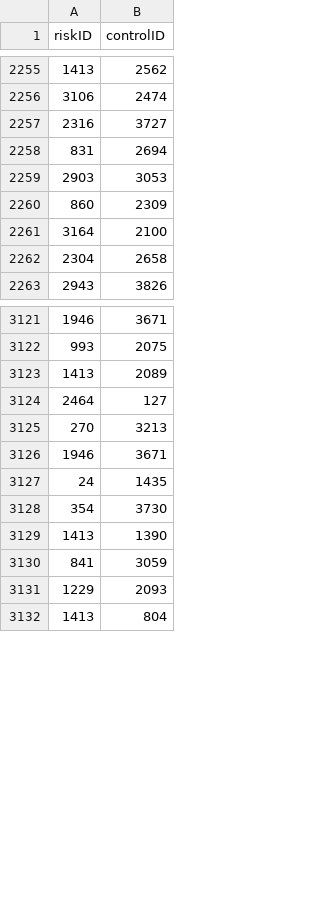
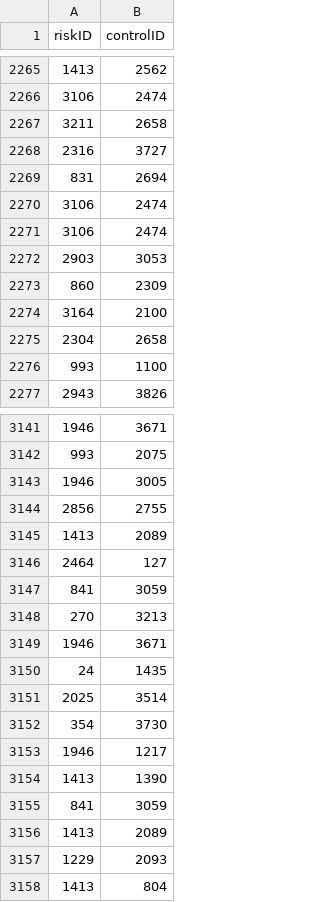
Before and after one commit to tanisharajgor/intesa-financial-processes, a CSV file: src/data/processed/crosswalk/risks_controls.csv, drawn as a sheet; only a part is shown, gaps mark what is left out; the diff covers the shown part only.

```diff
--- a/src/data/processed/crosswalk/risks_controls.csv
+++ b/src/data/processed/crosswalk/risks_controls.csv
@@ -2256,4 +2266,7 @@ riskID,controlID
 3106,2474
+3211,2658
 2316,3727
 831,2694
+3106,2474
+3106,2474
 2903,3053
@@ -2262,2 +2275,3 @@ riskID,controlID
 2304,2658
+993,1100
 2943,3826
@@ -3122,4 +3142,7 @@ riskID,controlID
 993,2075
+1946,3005
+2856,2755
 1413,2089
 2464,127
+841,3059
 270,3213
@@ -3127,5 +3150,8 @@ riskID,controlID
 24,1435
+2025,3514
 354,3730
+1946,1217
 1413,1390
 841,3059
+1413,2089
 1229,2093
```
Also changed, not shown: 39 added rows and 3 removed rows elsewhere in this file, src/data/processed/main/risks.csv, 5 other files.
